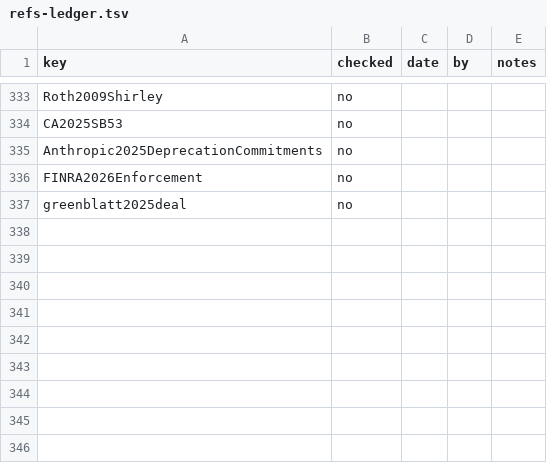
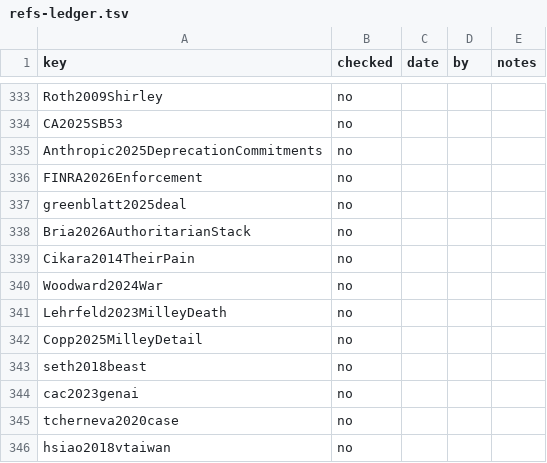
Before and after one commit to iterabloom/antifascist.intelligence, a TSV file: finishing/refs-ledger.tsv, drawn as a sheet; only a part is shown, gaps mark what is left out; the diff names each change by its address in the sheet, - before the commit and + after, or states it on an @@ line.

Commit message:
Nine sources added to the bibliography for the condensed reworking's restructure and citation pass
Bria, "The Authoritarian Stack" (Rosa-Luxemburg-Stiftung, 2026); Cikara,
Bruneau, Van Bavel and Saxe (2014) on intergroup empathy bias; Seth and
Tsakiris (2018), "Being a Beast Machine"; Woodward, War (2024); Military
Times (2023) and AP (2025) on Milley; the Cyberspace Administration of
China's 2023 Interim Measures on generative AI; Tcherneva, The Case for a Job
Guarantee (2020); and Hsiao et al. (2018) on vTaiwan. Each note says what was
agent-verified and against what. None is cited by the LaTeX manuscript, and no
existing entry changed: 345 entries, 0/345 human-checked, 72 uncited by the
LaTeX.

Signed-off-by: jgstern-agent <josh-agent@iterabloom.com>

```diff
--- a/finishing/refs-ledger.tsv
+++ b/finishing/refs-ledger.tsv
+row 338: Bria2026AuthoritarianStack | no
+row 339: Cikara2014TheirPain | no
+row 340: Woodward2024War | no
+row 341: Lehrfeld2023MilleyDeath | no
+row 342: Copp2025MilleyDetail | no
+row 343: seth2018beast | no
+row 344: cac2023genai | no
+row 345: tcherneva2020case | no
+row 346: hsiao2018vtaiwan | no
```
Also changed, not shown: 2 other files.
